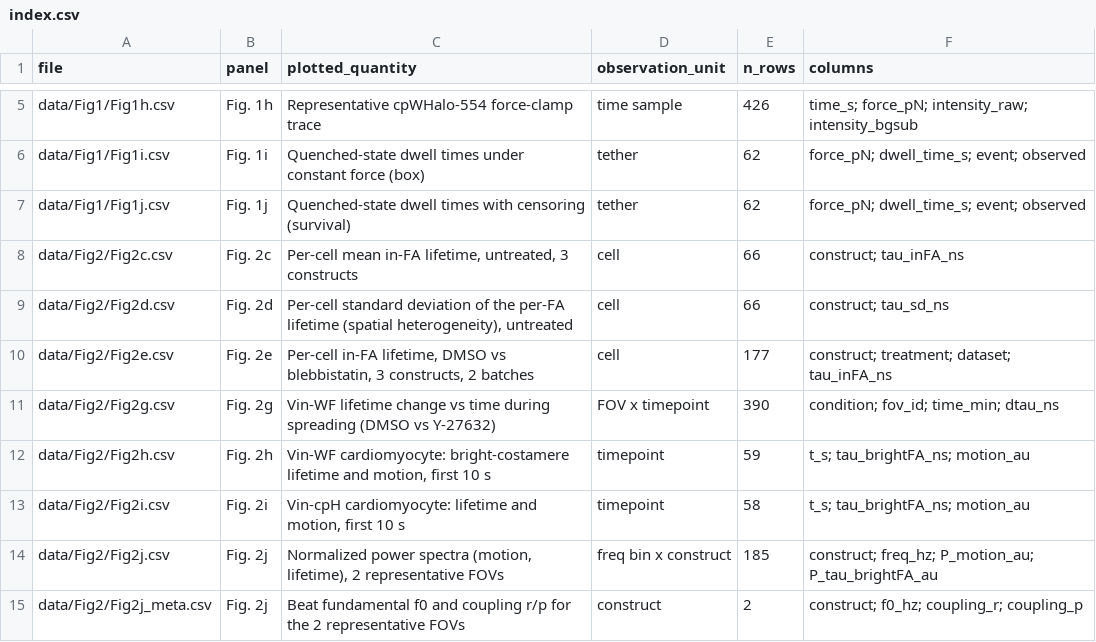
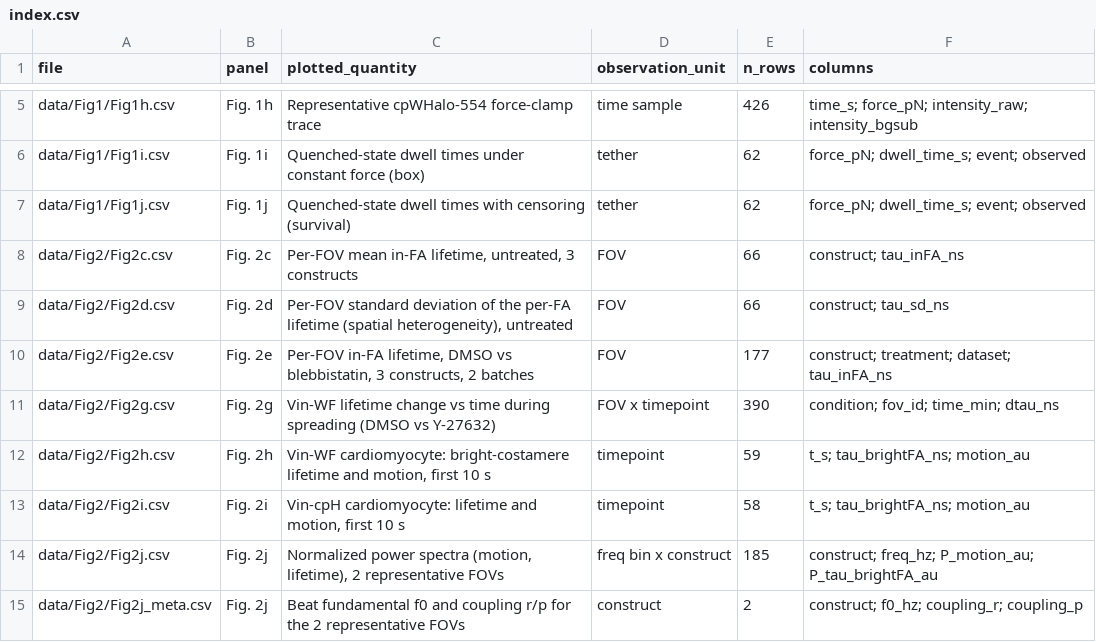
Before and after one commit to shaohewanglab/WHaloForce, a CSV file: data/index.csv, drawn as a sheet; only a part is shown, gaps mark what is left out; the diff covers the shown part only.

```diff
--- a/data/index.csv
+++ b/data/index.csv
@@ -7,5 +7,5 @@ data/Fig1/Fig1i.csv,Fig. 1i,Quenched-state dwell times under constant force (box
 data/Fig1/Fig1j.csv,Fig. 1j,Quenched-state dwell times with censoring (survival),tether,62,force_pN; dwell_time_s; event; observed
-data/Fig2/Fig2c.csv,Fig. 2c,"Per-cell mean in-FA lifetime, untreated, 3 constructs",cell,66,construct; tau_inFA_ns
-data/Fig2/Fig2d.csv,Fig. 2d,"Per-cell standard deviation of the per-FA lifetime (spatial heterogeneity), untreated",cell,66,construct; tau_sd_ns
-data/Fig2/Fig2e.csv,Fig. 2e,"Per-cell in-FA lifetime, DMSO vs blebbistatin, 3 constructs, 2 batches",cell,177,construct; treatment; dataset; tau_inFA_ns
+data/Fig2/Fig2c.csv,Fig. 2c,"Per-FOV mean in-FA lifetime, untreated, 3 constructs",FOV,66,construct; tau_inFA_ns
+data/Fig2/Fig2d.csv,Fig. 2d,"Per-FOV standard deviation of the per-FA lifetime (spatial heterogeneity), untreated",FOV,66,construct; tau_sd_ns
+data/Fig2/Fig2e.csv,Fig. 2e,"Per-FOV in-FA lifetime, DMSO vs blebbistatin, 3 constructs, 2 batches",FOV,177,construct; treatment; dataset; tau_inFA_ns
 data/Fig2/Fig2g.csv,Fig. 2g,Vin-WF lifetime change vs time during spreading (DMSO vs Y-27632),FOV x timepoint,390,condition; fov_id; time_min; dtau_ns
```
Also changed, not shown: 7 added rows and 30 edited cells elsewhere in this file, 17 other files.
